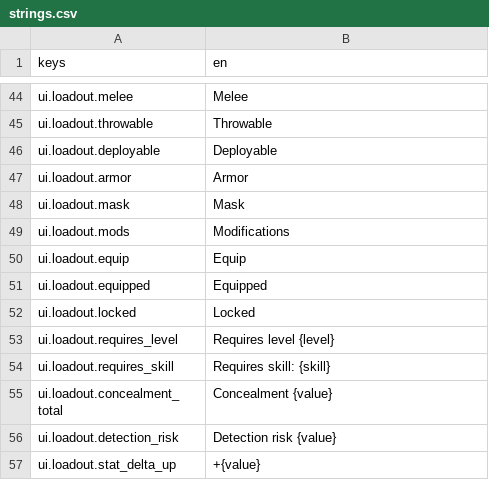
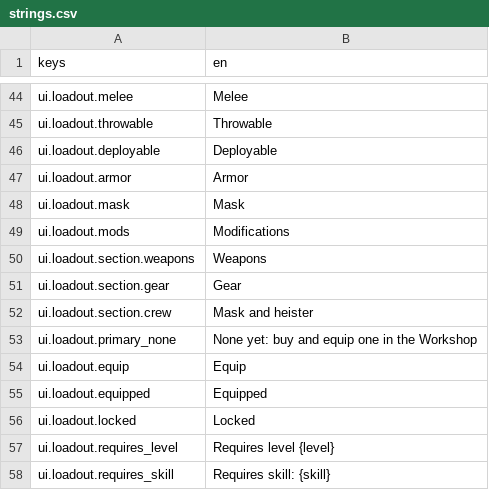
Before and after one commit to LeviticusFigglebottom/Claude-N-Capers, a CSV file: game/content/data/strings/strings.csv, drawn as a sheet; only a part is shown, gaps mark what is left out; the shorter side is filled out with more unchanged rows.

```diff
--- a/game/content/data/strings/strings.csv
+++ b/game/content/data/strings/strings.csv
@@ -49,2 +49,6 @@ ui.loadout.mask,Mask
 ui.loadout.mods,Modifications
+ui.loadout.section.weapons,Weapons
+ui.loadout.section.gear,Gear
+ui.loadout.section.crew,Mask and heister
+ui.loadout.primary_none,None yet: buy and equip one in the Workshop
 ui.loadout.equip,Equip
```
Also changed, not shown: 1 other file.
